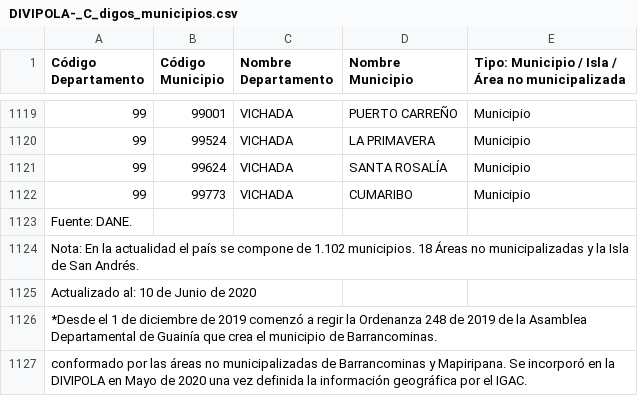
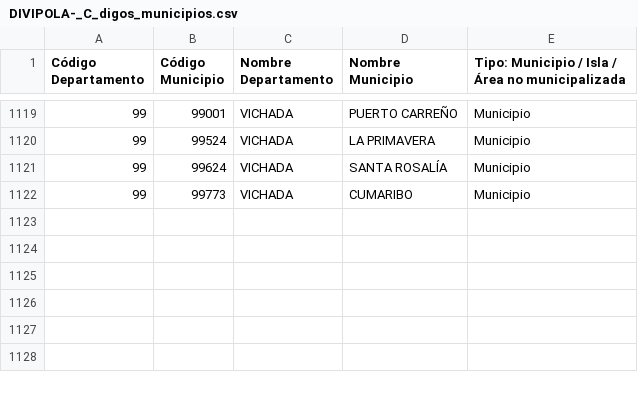
Before and after one commit to G-Delgado/StatisticsReport, a CSV file: StatisticsReport/data/DIVIPOLA-_C_digos_municipios.csv, drawn as a sheet; only a part is shown, gaps mark what is left out; the diff names each change by its address in the sheet, - before the commit and + after, or states it on an @@ line.

Commit message:
Import added || last column remaining

```diff
--- a/StatisticsReport/data/DIVIPOLA-_C_digos_municipios.csv
+++ b/StatisticsReport/data/DIVIPOLA-_C_digos_municipios.csv
-row 1123: Fuente: DANE.
-row 1124: Nota: En la actualidad el país se compone de 1.102 municipios. 18 Áreas no municipalizadas y la Isla de San Andrés.
-row 1125: Actualizado al: 10 de Junio de 2020
-row 1126: *Desde el 1 de diciembre de 2019 comenzó a regir la Ordenanza 248 de 2019 de la Asamblea Departamental de Guainía que crea el municipio de Barrancominas.
-row 1127: conformado por las áreas no municipalizadas de Barrancominas y Mapiripana. Se incorporó en la DIVIPOLA en Mayo de 2020 una vez definida la información geográfica por el IGAC.
```
Also changed, not shown: 12 other files.
